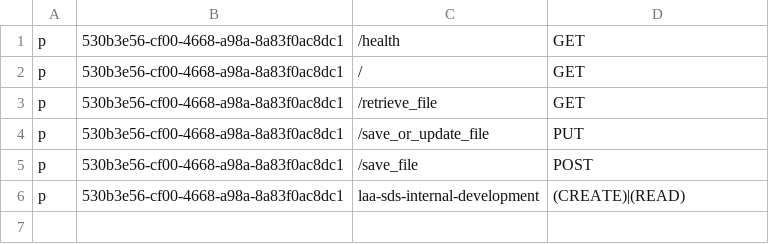
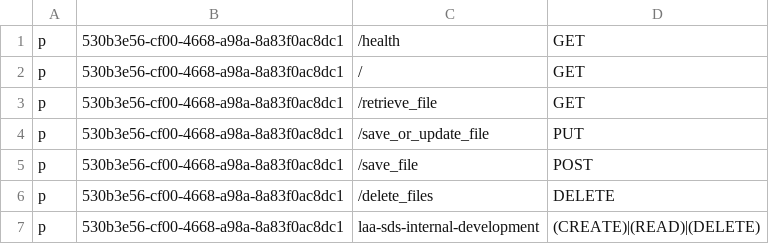
Before and after one commit to ministryofjustice/laa-secure-document-storage-api, a CSV file: clientconfigs/laa-sds/laa-sds-client-dev/530b3e56-cf00-4668-a98a-8a83f0ac8dc1.csv, drawn as a sheet.

Commit message:
feat: Add delete_files endpoint, with actual delete business logic to follow.

```diff
--- a/clientconfigs/laa-sds/laa-sds-client-dev/530b3e56-cf00-4668-a98a-8a83f0ac8dc1.csv
+++ b/clientconfigs/laa-sds/laa-sds-client-dev/530b3e56-cf00-4668-a98a-8a83f0ac8dc1.csv
@@ -5,2 +5,3 @@ p, 530b3e56-cf00-4668-a98a-8a83f0ac8dc1, /save_or_update_file, PUT
 p, 530b3e56-cf00-4668-a98a-8a83f0ac8dc1, /save_file, POST
-p, 530b3e56-cf00-4668-a98a-8a83f0ac8dc1, laa-sds-internal-development, (CREATE)|(READ)
+p, 530b3e56-cf00-4668-a98a-8a83f0ac8dc1, /delete_files, DELETE
+p, 530b3e56-cf00-4668-a98a-8a83f0ac8dc1, laa-sds-internal-development, (CREATE)|(READ)|(DELETE)
```
Also changed, not shown: clientconfigs/laa-sds/laa-sds-client-local/6e664670-3d35-4b40-ad86-273822b7edf3.csv, clientconfigs/laa-sds/laa-sds-client-production/e6bb2aff-f6b1-4e4e-a5ed-d2448f2673b5.csv, 10 other files.
